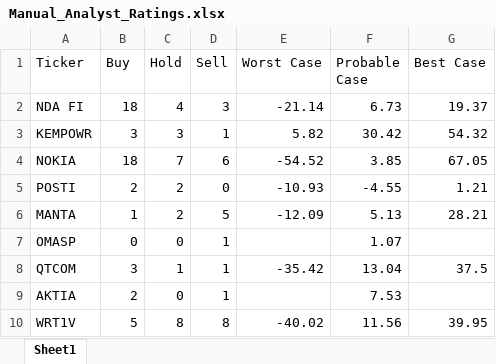
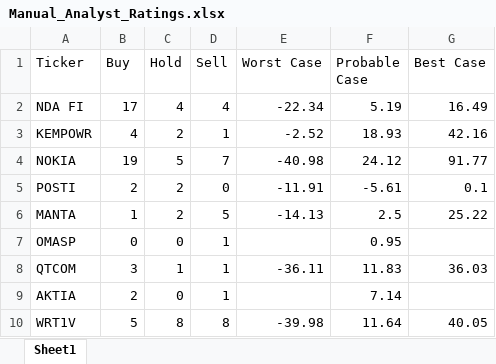
Before and after one commit to casperkangas/nordnet-scraper, an Excel workbook: Manual_Analyst_Ratings.xlsx, sheet Sheet1, drawn as a sheet; only a part is shown; values as stored, in another font and other column widths than the file's, no borders; the diff covers the shown part only; the diff names each change by its address in the sheet, - before the commit and + after, or states it on an @@ line.

Commit message:
Update Manual Analyst Ratings spreadsheet

```diff
--- a/Manual_Analyst_Ratings.xlsx (sheet Sheet1)
+++ b/Manual_Analyst_Ratings.xlsx (sheet Sheet1)
-B2 (Buy): 18
+B2 (Buy): 17
-D2 (Sell): 3
+D2 (Sell): 4
-E2 (Worst Case): -21.14
+E2 (Worst Case): -22.34
-F2 (Probable Case): 6.73
+F2 (Probable Case): 5.19
-G2 (Best Case): 19.37
+G2 (Best Case): 16.49
-B3 (Buy): 3
+B3 (Buy): 4
-C3 (Hold): 3
+C3 (Hold): 2
-E3 (Worst Case): 5.82
+E3 (Worst Case): -2.52
-F3 (Probable Case): 30.42
+F3 (Probable Case): 18.93
-G3 (Best Case): 54.32
+G3 (Best Case): 42.16
-B4 (Buy): 18
+B4 (Buy): 19
-C4 (Hold): 7
+C4 (Hold): 5
-D4 (Sell): 6
+D4 (Sell): 7
-E4 (Worst Case): -54.52
+E4 (Worst Case): -40.98
-F4 (Probable Case): 3.85
+F4 (Probable Case): 24.12
-G4 (Best Case): 67.05
+G4 (Best Case): 91.77
-E5 (Worst Case): -10.93
+E5 (Worst Case): -11.91
-F5 (Probable Case): -4.55
+F5 (Probable Case): -5.61
-G5 (Best Case): 1.21
+G5 (Best Case): 0.1
-E6 (Worst Case): -12.09
+E6 (Worst Case): -14.13
-F6 (Probable Case): 5.13
+F6 (Probable Case): 2.5
-G6 (Best Case): 28.21
+G6 (Best Case): 25.22
-F7 (Probable Case): 1.07
+F7 (Probable Case): 0.95
-E8 (Worst Case): -35.42
+E8 (Worst Case): -36.11
-F8 (Probable Case): 13.04
+F8 (Probable Case): 11.83
-G8 (Best Case): 37.5
+G8 (Best Case): 36.03
-F9 (Probable Case): 7.53
+F9 (Probable Case): 7.14
-E10 (Worst Case): -40.02
+E10 (Worst Case): -39.98
-F10 (Probable Case): 11.56
+F10 (Probable Case): 11.64
-G10 (Best Case): 39.95
+G10 (Best Case): 40.05
```
Also changed, not shown: 158 edited cells elsewhere in this sheet.
